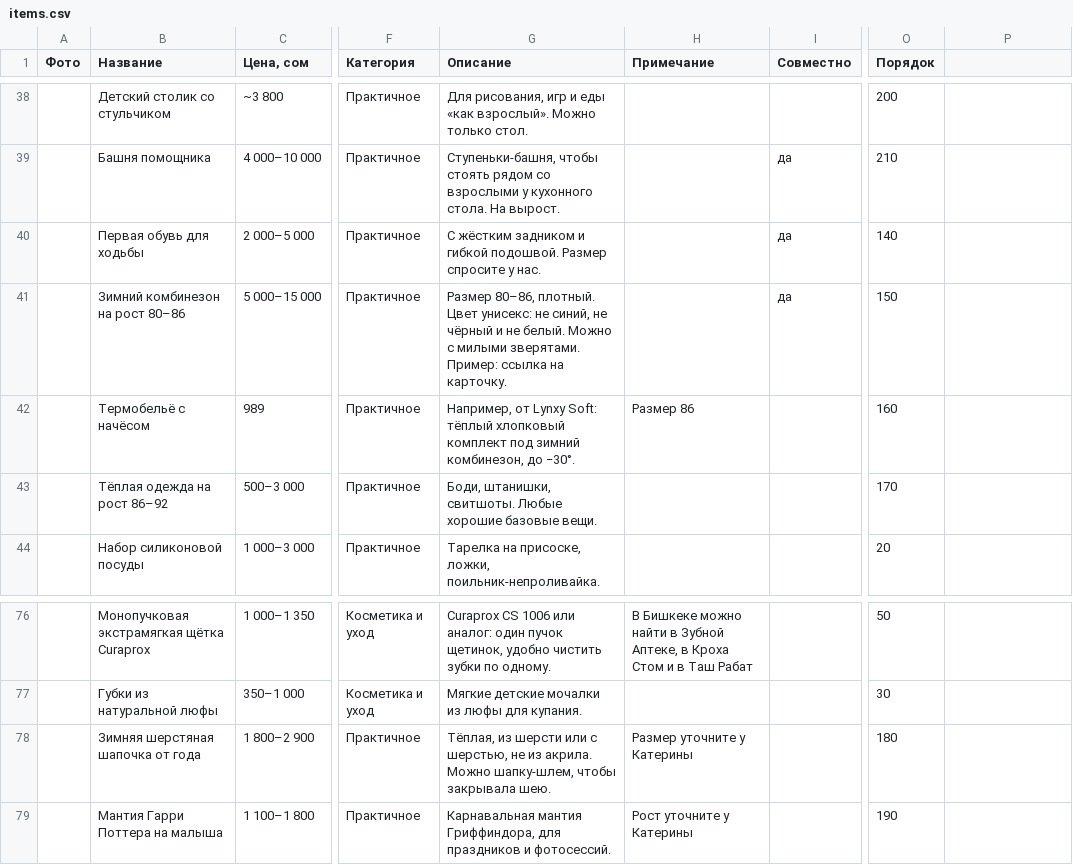
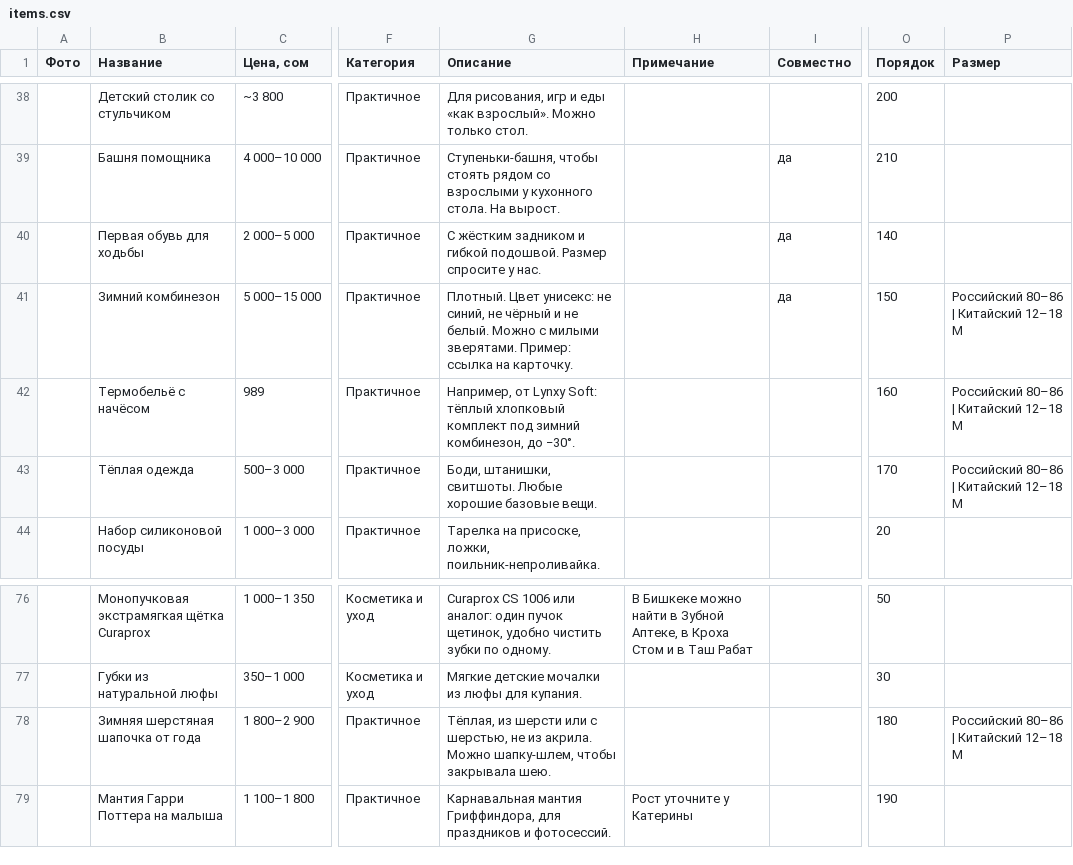
Before and after one commit to Hadeskrit-gif/miran-wishlist, a CSV file: items.csv, drawn as a sheet; only a part is shown, gaps mark what is left out; the diff names each change by its address in the sheet, - before the commit and + after, or states it on an @@ line.

```diff
--- a/items.csv
+++ b/items.csv
-P1: (empty)
+P1: Размер
-B41 (Название): Зимний комбинезон на рост 80–86
+B41 (Название): Зимний комбинезон
-G41 (Описание): Размер 80–86, плотный. Цвет унисекс:…
+G41 (Описание): Плотный. Цвет унисекс:…
-P41:P43 (Размер): (empty)
+P41:P43 (Размер): Российский 80–86 | Китайский 12–18 M
-H42 (Примечание): Размер 86
+H42 (Примечание): (empty)
-B43 (Название): Тёплая одежда на рост 86–92
+B43 (Название): Тёплая одежда
-H78 (Примечание): Размер уточните у Катерины
+H78 (Примечание): (empty)
-P78 (Размер): (empty)
+P78 (Размер): Российский 80–86 | Китайский 12–18 M
```
Also changed, not shown: 3 other files.
